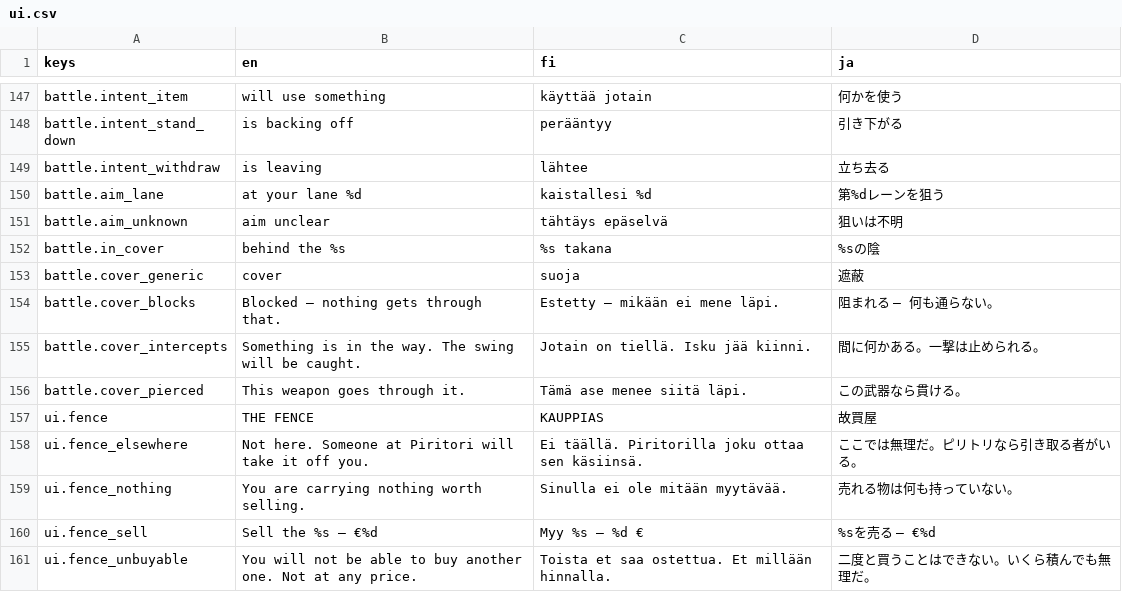
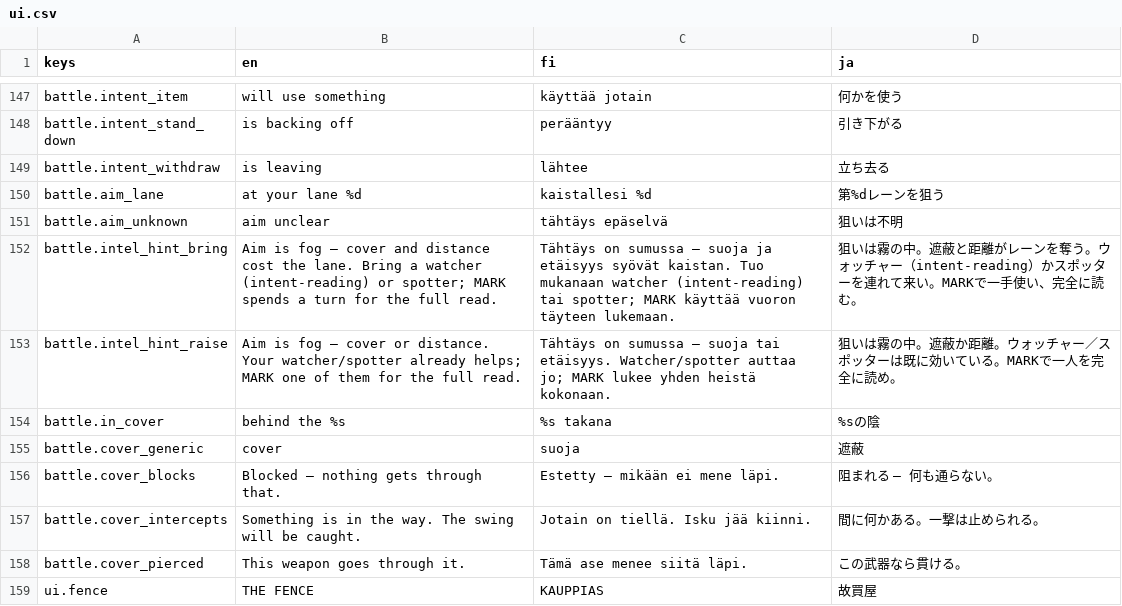
Before and after one commit to mbace1/piritori-eden, a CSV file: godot/locale/ui.csv, drawn as a sheet; only a part is shown, gaps mark what is left out; the shorter side is filled out with more unchanged rows.

Commit message:
feat(fight): explain how to raise intel when aim is unclear
"Aim unclear" was honest but silent about the fix. Footnote the raise
path on foggy telegraphs — watcher/spotter presence or MARK. Phase A
leftover; v4.37.

```diff
--- a/godot/locale/ui.csv
+++ b/godot/locale/ui.csv
@@ -151,2 +151,4 @@ battle.aim_lane,at your lane %d,kaistallesi %d,第%dレーンを狙う
 battle.aim_unknown,aim unclear,tähtäys epäselvä,狙いは不明
+battle.intel_hint_bring,"Aim is fog — cover and distance cost the lane. Bring a watcher (intent-reading) or spotter; MARK spends a turn for the full read.","Tähtäys on sumussa — suoja ja etäisyys syövät kaistan. Tuo mukanaan watcher (intent-reading) tai spotter; MARK käyttää vuoron täyteen lukemaan.","狙いは霧の中。遮蔽と距離がレーンを奪う。ウォッチャー（intent-reading）かスポッターを連れて来い。MARKで一手使い、完全に読む。"
+battle.intel_hint_raise,"Aim is fog — cover or distance. Your watcher/spotter already helps; MARK one of them for the full read.","Tähtäys on sumussa — suoja tai etäisyys. Watcher/spotter auttaa jo; MARK lukee yhden heistä kokonaan.","狙いは霧の中。遮蔽か距離。ウォッチャー／スポッターは既に効いている。MARKで一人を完全に読め。"
 battle.in_cover,behind the %s,%s takana,%sの陰
```
Also changed, not shown: 4 other files.
